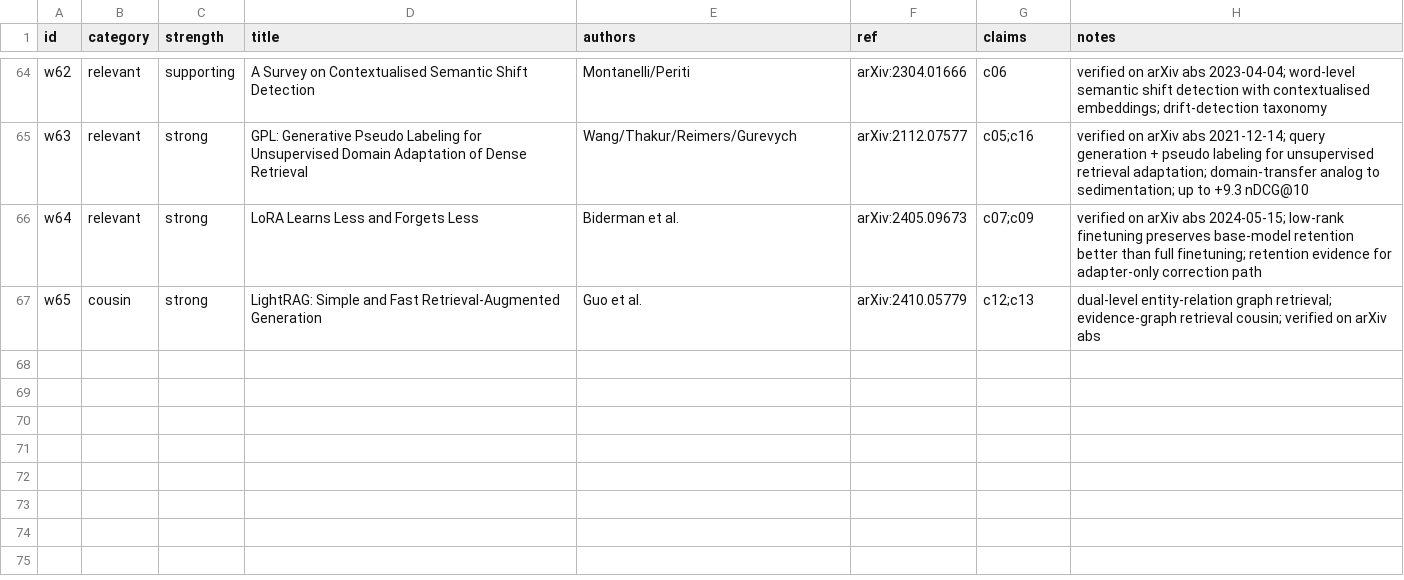
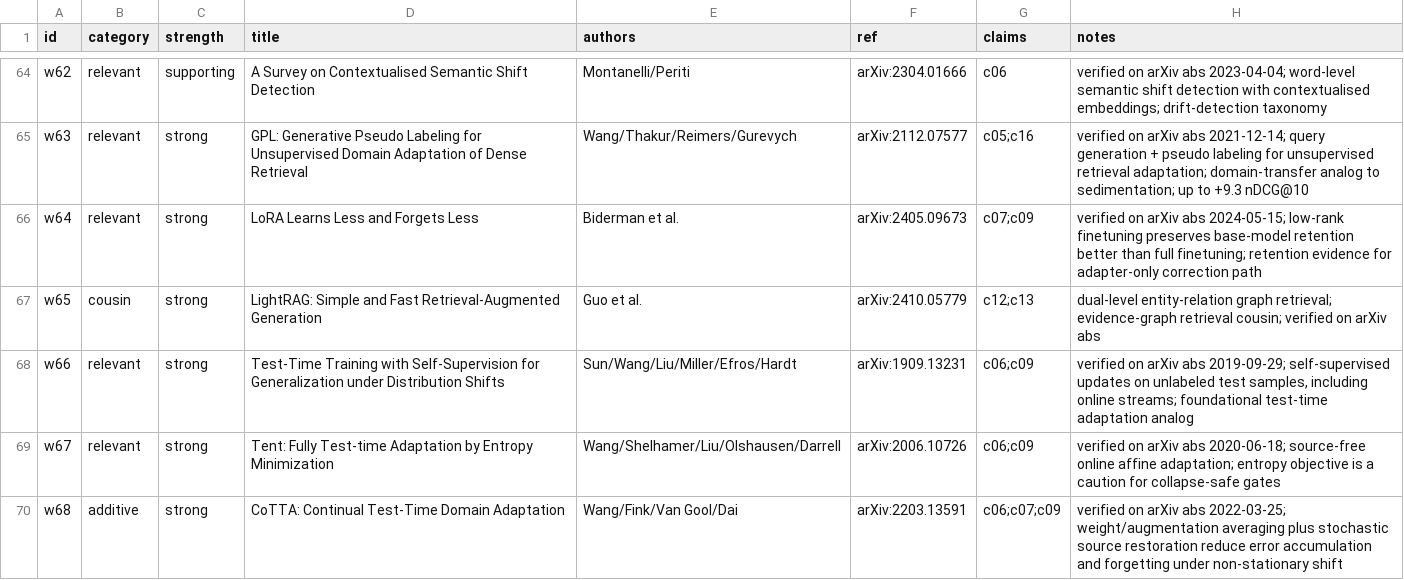
Before and after one commit to mattmre/CHELATEDAI, a TSV file: research_plan/related_works.tsv, drawn as a sheet; only a part is shown, gaps mark what is left out.

Commit message:
iter9: add verified test-time adaptation cluster; catalog 69 works

```diff
--- a/research_plan/related_works.tsv
+++ b/research_plan/related_works.tsv
@@ -67 +67,4 @@ w64	relevant	strong	LoRA Learns Less and Forgets Less	Biderman et al.	arXiv:2405
 w65	cousin	strong	LightRAG: Simple and Fast Retrieval-Augmented Generation	Guo et al.	arXiv:2410.05779	c12;c13	dual-level entity-relation graph retrieval; evidence-graph retrieval cousin; verified on arXiv abs
+w66	relevant	strong	Test-Time Training with Self-Supervision for Generalization under Distribution Shifts	Sun/Wang/Liu/Miller/Efros/Hardt	arXiv:1909.13231	c06;c09	verified on arXiv abs 2019-09-29; self-supervised updates on unlabeled test samples, including online streams; foundational test-time adaptation analog
+w67	relevant	strong	Tent: Fully Test-time Adaptation by Entropy Minimization	Wang/Shelhamer/Liu/Olshausen/Darrell	arXiv:2006.10726	c06;c09	verified on arXiv abs 2020-06-18; source-free online affine adaptation; entropy objective is a caution for collapse-safe gates
+w68	additive	strong	CoTTA: Continual Test-Time Domain Adaptation	Wang/Fink/Van Gool/Dai	arXiv:2203.13591	c06;c07;c09	verified on arXiv abs 2022-03-25; weight/augmentation averaging plus stochastic source restoration reduce error accumulation and forgetting under non-stationary shift
```
Also changed, not shown: 2 other files.
